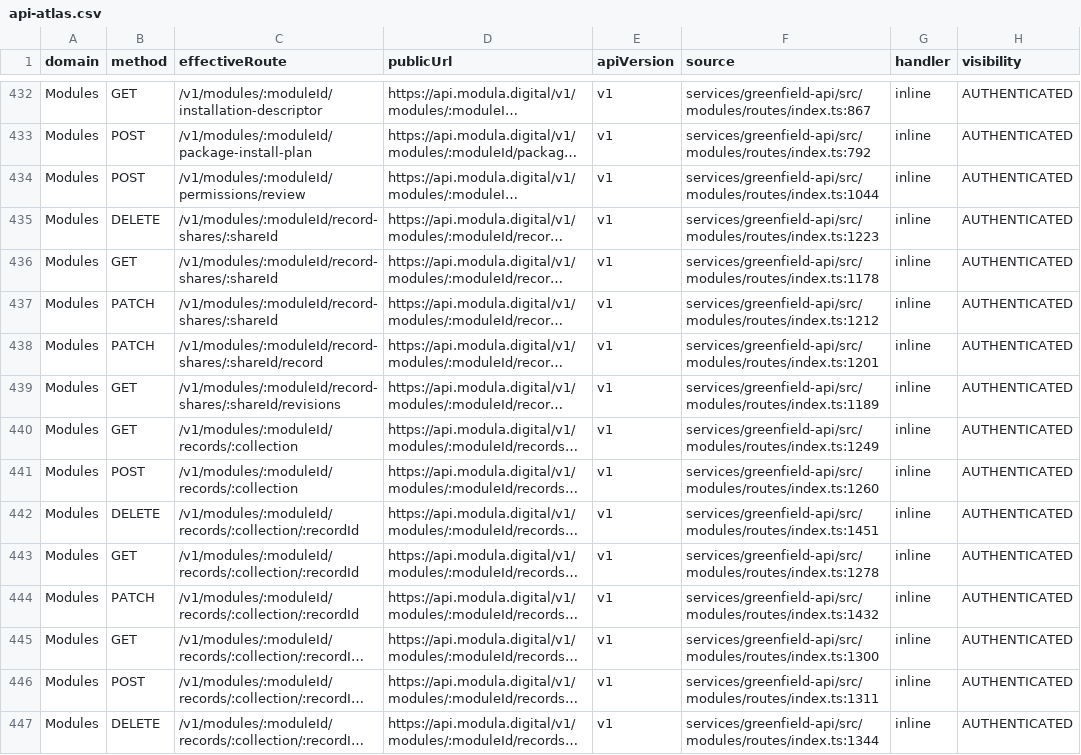
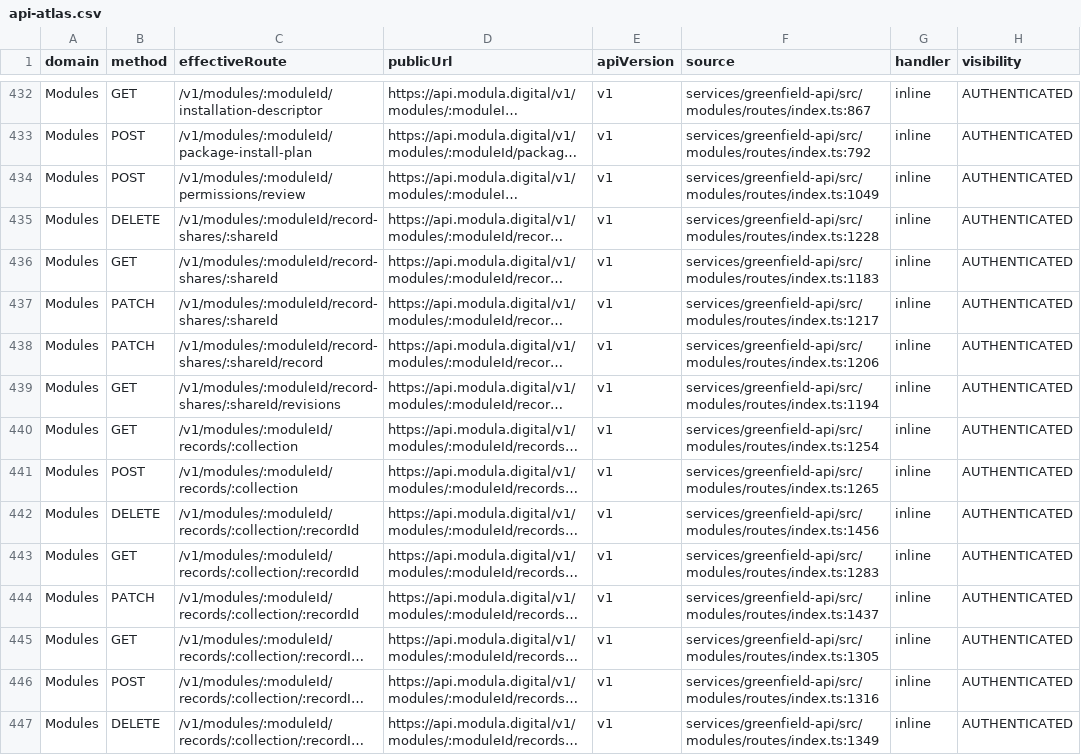
Before and after one commit to modula-mod/modula-latest, a CSV file: docs/audits/api-atlas-01/api-atlas.csv, drawn as a sheet; only a part is shown, gaps mark what is left out; long unchanged cells end in …; the diff covers the shown part only; the diff names each change by its address in the sheet, - before the commit and + after, or states it on an @@ line.

Commit message:
docs(api-atlas): regenerate for GUBIC P2 catalogue gate on update/rollback (candidate runtime capture under env -i)
verify.mjs: 103/103 PASS. Deltas: update/rollback now read
greenfield_game_catalogue_entries and entitlements via
gubic.assertCatalogueInstallAllowed; remaining churn is index.ts source-line
offsets (+5 lines).

```diff
--- a/docs/audits/api-atlas-01/api-atlas.csv
+++ b/docs/audits/api-atlas-01/api-atlas.csv
-F434 (source): services/greenfield-api/src/modules/routes/index.ts:1044
+F434 (source): services/greenfield-api/src/modules/routes/index.ts:1049
-F435 (source): services/greenfield-api/src/modules/routes/index.ts:1223
+F435 (source): services/greenfield-api/src/modules/routes/index.ts:1228
-F436 (source): services/greenfield-api/src/modules/routes/index.ts:1178
+F436 (source): services/greenfield-api/src/modules/routes/index.ts:1183
-F437 (source): services/greenfield-api/src/modules/routes/index.ts:1212
+F437 (source): services/greenfield-api/src/modules/routes/index.ts:1217
-F438 (source): services/greenfield-api/src/modules/routes/index.ts:1201
+F438 (source): services/greenfield-api/src/modules/routes/index.ts:1206
-F439 (source): services/greenfield-api/src/modules/routes/index.ts:1189
+F439 (source): services/greenfield-api/src/modules/routes/index.ts:1194
-F440 (source): services/greenfield-api/src/modules/routes/index.ts:1249
+F440 (source): services/greenfield-api/src/modules/routes/index.ts:1254
-F441 (source): services/greenfield-api/src/modules/routes/index.ts:1260
+F441 (source): services/greenfield-api/src/modules/routes/index.ts:1265
-F442 (source): services/greenfield-api/src/modules/routes/index.ts:1451
+F442 (source): services/greenfield-api/src/modules/routes/index.ts:1456
-F443 (source): services/greenfield-api/src/modules/routes/index.ts:1278
+F443 (source): services/greenfield-api/src/modules/routes/index.ts:1283
-F444 (source): services/greenfield-api/src/modules/routes/index.ts:1432
+F444 (source): services/greenfield-api/src/modules/routes/index.ts:1437
-F445 (source): services/greenfield-api/src/modules/routes/index.ts:1300
+F445 (source): services/greenfield-api/src/modules/routes/index.ts:1305
-F446 (source): services/greenfield-api/src/modules/routes/index.ts:1311
+F446 (source): services/greenfield-api/src/modules/routes/index.ts:1316
-F447 (source): services/greenfield-api/src/modules/routes/index.ts:1344
+F447 (source): services/greenfield-api/src/modules/routes/index.ts:1349
```
Also changed, not shown: 56 edited cells elsewhere in this file, 10 other files.
